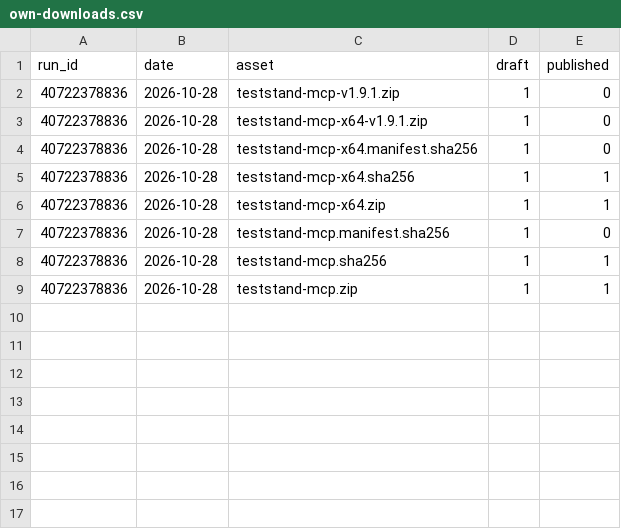
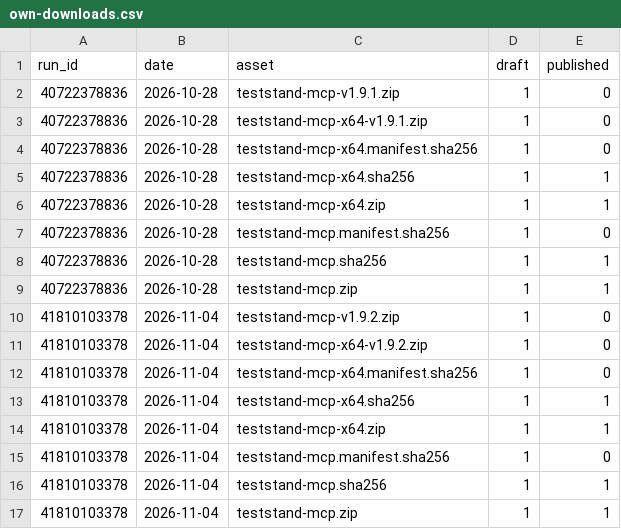
Before and after one commit to Zuehlke/teststand-mcp, a CSV file: own-downloads.csv, drawn as a sheet; the diff names each change by its address in the sheet, - before the commit and + after, or states it on an @@ line.

```diff
--- a/own-downloads.csv
+++ b/own-downloads.csv
+row 10: 41810103378 | 2026-11-04 | teststand-mcp-v1.9.2.zip | 1 | 0
+row 11: 41810103378 | 2026-11-04 | teststand-mcp-x64-v1.9.2.zip | 1 | 0
+row 12: 41810103378 | 2026-11-04 | teststand-mcp-x64.manifest.sha256 | 1 | 0
+row 13: 41810103378 | 2026-11-04 | teststand-mcp-x64.sha256 | 1 | 1
+row 14: 41810103378 | 2026-11-04 | teststand-mcp-x64.zip | 1 | 1
+row 15: 41810103378 | 2026-11-04 | teststand-mcp.manifest.sha256 | 1 | 0
+row 16: 41810103378 | 2026-11-04 | teststand-mcp.sha256 | 1 | 1
+row 17: 41810103378 | 2026-11-04 | teststand-mcp.zip | 1 | 1
```
Also changed, not shown: downloads.csv.
